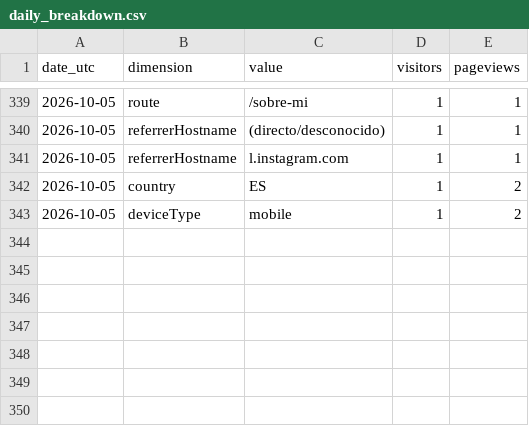
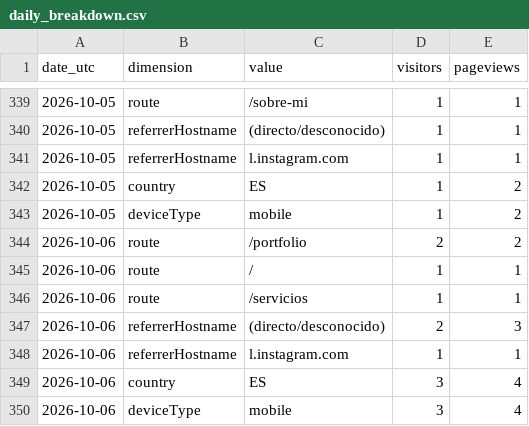
Before and after one commit to noobiedeviedoo/web-metrics-vercel, a CSV file: daily_breakdown.csv, drawn as a sheet; only a part is shown, gaps mark what is left out.

```diff
--- a/daily_breakdown.csv
+++ b/daily_breakdown.csv
@@ -343 +343,8 @@ date_utc,dimension,value,visitors,pageviews
 2026-10-05,deviceType,mobile,1,2
+2026-10-06,route,/portfolio,2,2
+2026-10-06,route,/,1,1
+2026-10-06,route,/servicios,1,1
+2026-10-06,referrerHostname,(directo/desconocido),2,3
+2026-10-06,referrerHostname,l.instagram.com,1,1
+2026-10-06,country,ES,3,4
+2026-10-06,deviceType,mobile,3,4
```
Also changed, not shown: daily_totals.csv.
